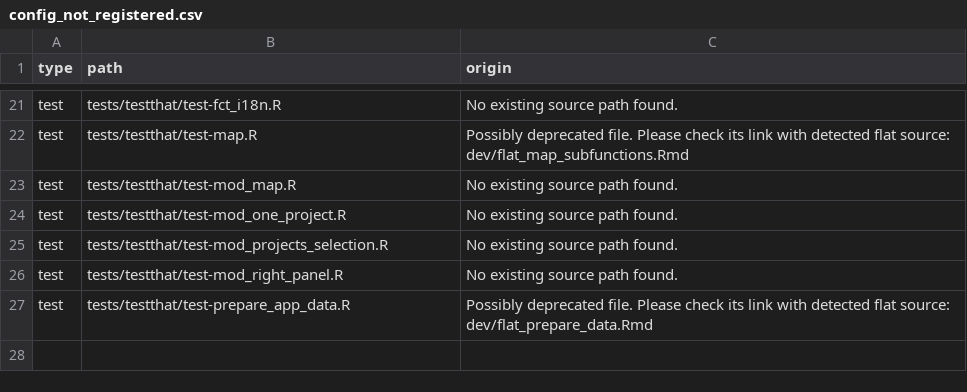
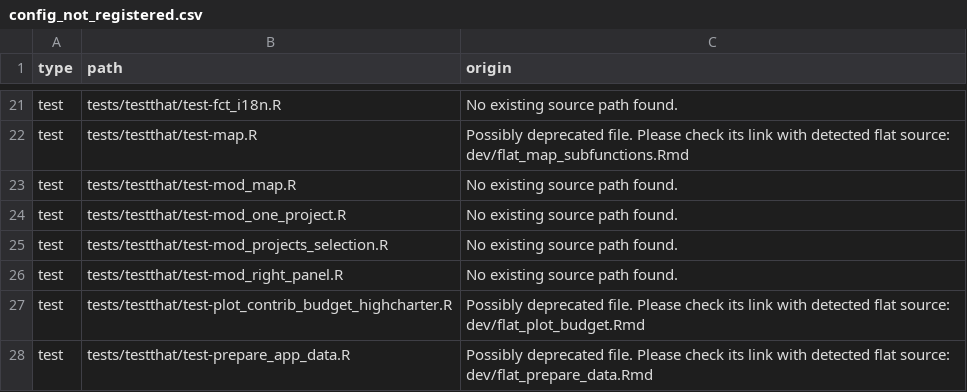
Before and after one commit to promotionsante/exploratorium, a CSV file: dev/config_not_registered.csv, drawn as a sheet; only a part is shown, gaps mark what is left out.

Commit message:
fix: Use an explicit naming for the JS plot function
tags: fix

Why:
- To have an explicit name

What:
- Change the name

```diff
--- a/dev/config_not_registered.csv
+++ b/dev/config_not_registered.csv
@@ -26,2 +26,3 @@
 "test","tests/testthat/test-mod_right_panel.R","No existing source path found."
+"test","tests/testthat/test-plot_contrib_budget_highcharter.R","Possibly deprecated file. Please check its link with detected flat source: dev/flat_plot_budget.Rmd"
 "test","tests/testthat/test-prepare_app_data.R","Possibly deprecated file. Please check its link with detected flat source: dev/flat_prepare_data.Rmd"
```
Also changed, not shown: 14 other files.
